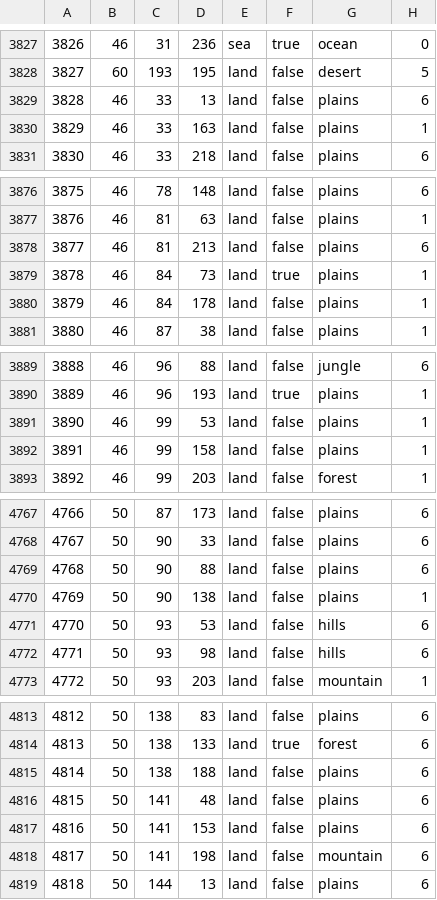
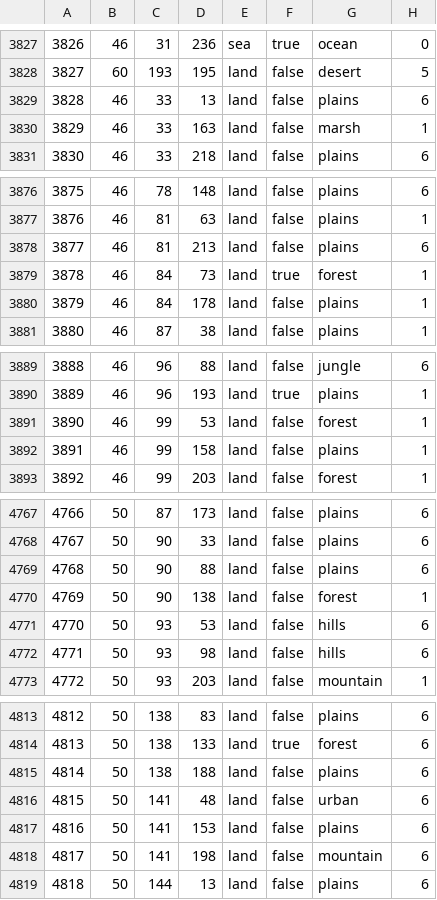
Before and after one commit to 1048-Team/1048_dev, a CSV file: map/definition.csv, drawn as a sheet; only a part is shown, gaps mark what is left out; the diff covers the shown part only.

```diff
--- a/map/definition.csv
+++ b/map/definition.csv
@@ -3829,3 +3829,3 @@
 3828;46;33;13;land;false;plains;6
-3829;46;33;163;land;false;plains;1
+3829;46;33;163;land;false;marsh;1
 3830;46;33;218;land;false;plains;6
@@ -3878,3 +3878,3 @@
 3877;46;81;213;land;false;plains;6
-3878;46;84;73;land;true;plains;1
+3878;46;84;73;land;true;forest;1
 3879;46;84;178;land;false;plains;1
@@ -3890,3 +3890,3 @@
 3889;46;96;193;land;true;plains;1
-3890;46;99;53;land;false;plains;1
+3890;46;99;53;land;false;forest;1
 3891;46;99;158;land;false;plains;1
@@ -4769,3 +4769,3 @@
 4768;50;90;88;land;false;plains;6
-4769;50;90;138;land;false;plains;1
+4769;50;90;138;land;false;forest;1
 4770;50;93;53;land;false;hills;6
@@ -4815,3 +4815,3 @@
 4814;50;138;188;land;false;plains;6
-4815;50;141;48;land;false;plains;6
+4815;50;141;48;land;false;urban;6
 4816;50;141;153;land;false;plains;6
```
Also changed, not shown: 37 edited cells elsewhere in this file, 46 other files.
